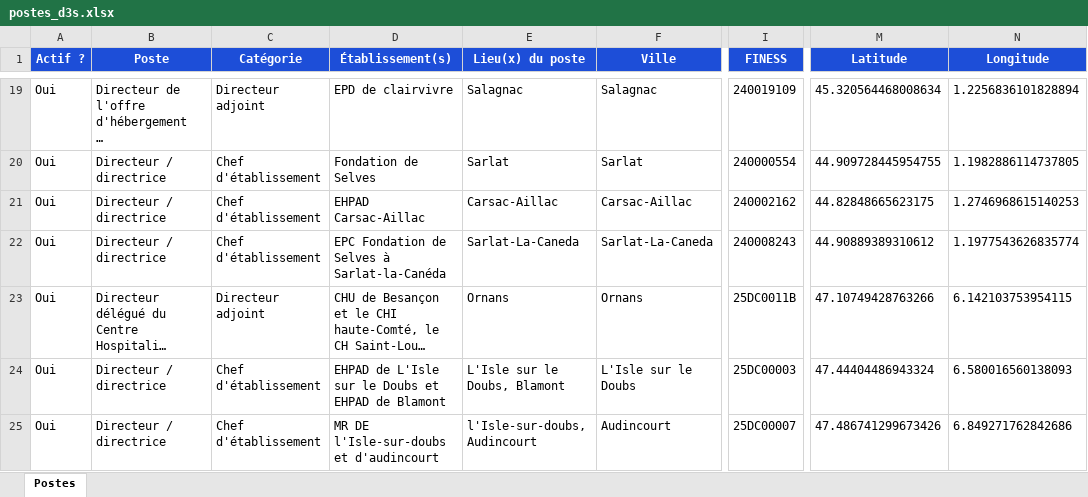
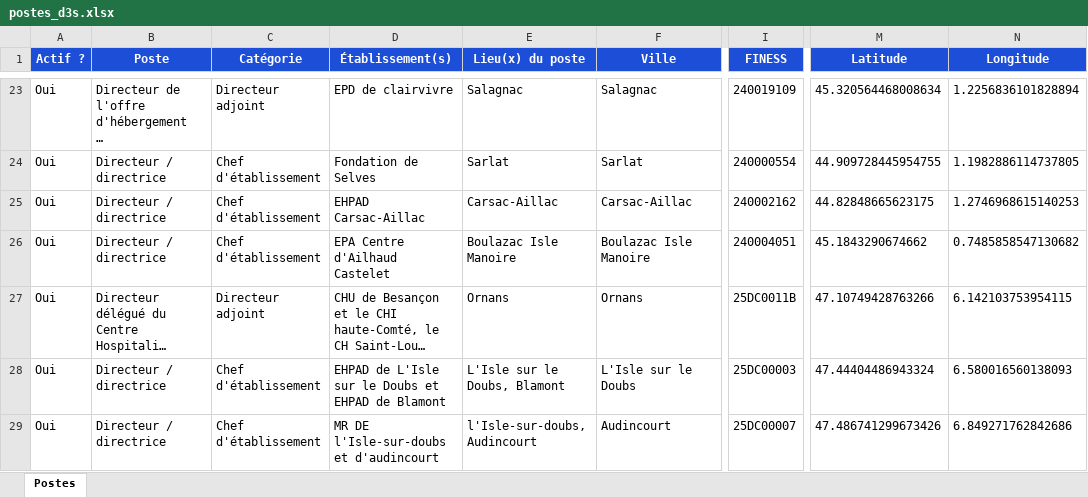
Before and after one commit to Olivier1972348/carte-interactive-D3S, an Excel workbook: data/postes_d3s.xlsx, sheet Postes, drawn as a sheet; only a part is shown, gaps mark what is left out; long unchanged cells end in …; values as stored, in another font and other column widths than the file's, no borders; conditional formats and table styles not drawn; addresses are those after the commit; the diff covers the shown part only; the diff names each change by its address in the sheet, - before the commit and + after, or states it on an @@ line.

```diff
--- a/data/postes_d3s.xlsx (sheet Postes)
+++ b/data/postes_d3s.xlsx (sheet Postes)
-D26 (Établissement(s)): EPC Fondation de Selves à Sarlat-la-Canéda
+D26 (Établissement(s)): EPA Centre d'Ailhaud Castelet
-E26 (Lieu(x) du poste): Sarlat-La-Caneda
+E26 (Lieu(x) du poste): Boulazac Isle Manoire
-F26 (Ville): Sarlat-La-Caneda
+F26 (Ville): Boulazac Isle Manoire
-I26 (FINESS): 240008243
+I26 (FINESS): 240004051
-M26 (Latitude): 44.90889389310612
+M26 (Latitude): 45.1843290674662
-N26 (Longitude): 1.1977543626835774
+N26 (Longitude): 0.7485858547130682
```
Also changed, not shown: 16 added rows, 6 removed rows and 8 edited cells elsewhere in this sheet, 3 other files.
